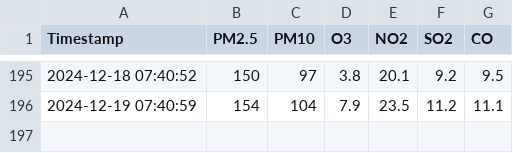
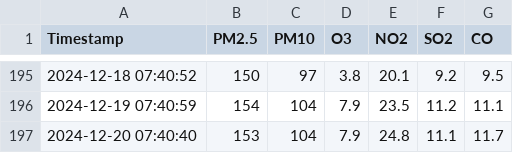
Before and after one commit to foxy-dev1/air-quality, a CSV file: air_quality_data.csv, drawn as a sheet; only a part is shown, gaps mark what is left out; the diff names each change by its address in the sheet, - before the commit and + after, or states it on an @@ line.

Commit message:
Add generated CSV file

```diff
--- a/air_quality_data.csv
+++ b/air_quality_data.csv
+row 197: 2024-12-20 07:40:40 | 153 | 104 | 7.9 | 24.8 | 11.1 | 11.7
```
